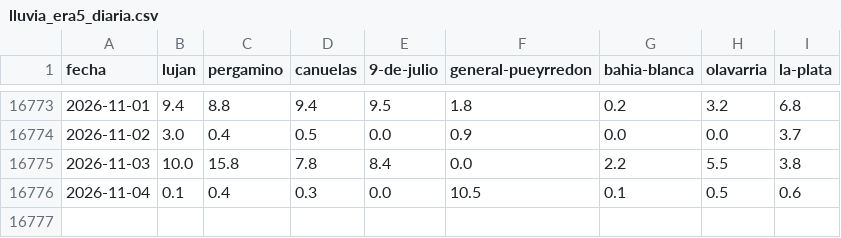
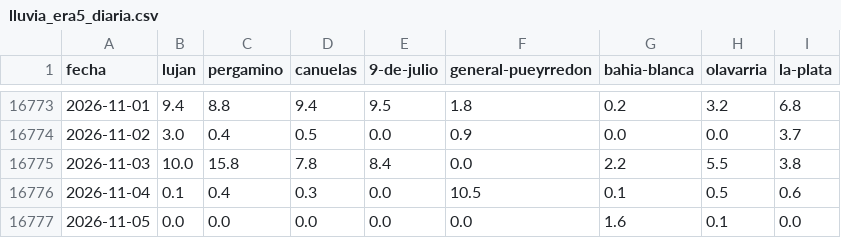
Before and after one commit to consultoradiagonales/Qu-pasa-en-tu-barrio, a CSV file: argwx/data/historico/lluvia_era5_diaria.csv, drawn as a sheet; only a part is shown, gaps mark what is left out; the diff names each change by its address in the sheet, - before the commit and + after, or states it on an @@ line.

```diff
--- a/argwx/data/historico/lluvia_era5_diaria.csv
+++ b/argwx/data/historico/lluvia_era5_diaria.csv
+row 16777: 2026-11-05 | 0.0 | 0.0 | 0.0 | 0.0 | 0.0 | 1.6 | 0.1 | 0.0
```
Also changed, not shown: argwx/data/historico/rios_observados_2026-11.csv, argwx/data/historico/verificacion_modelos.csv, 14 other files.
